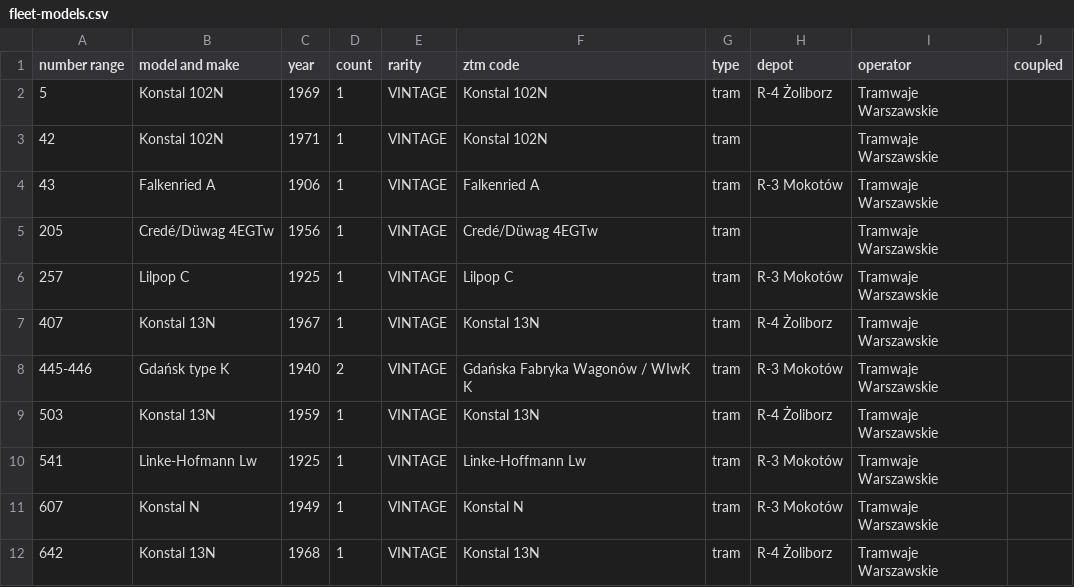
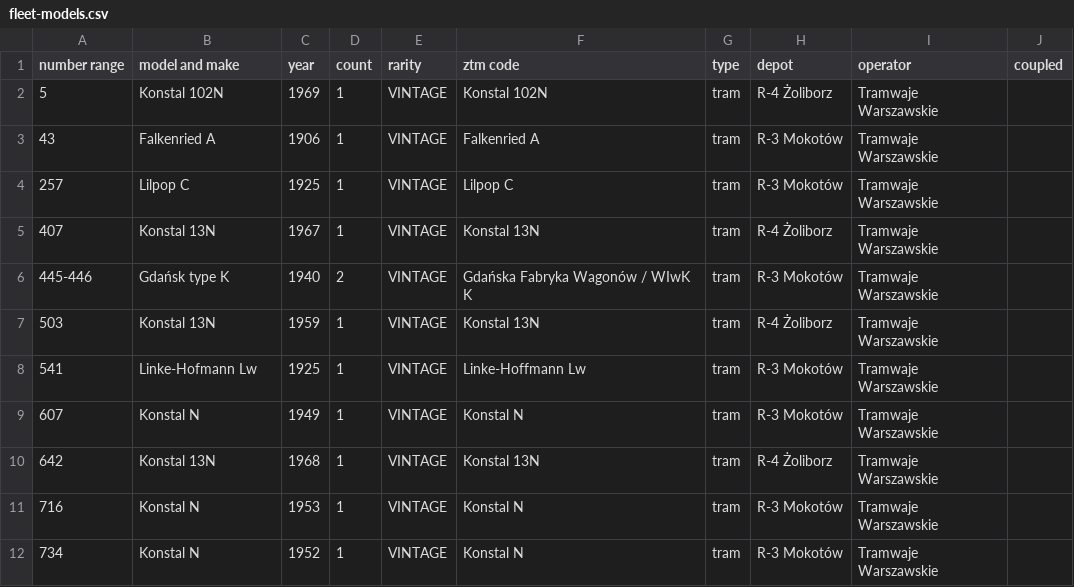
Before and after one commit to TheFilipcom4607/busdex, a CSV file: data/fleet-models.csv, drawn as a sheet; only a part is shown; the shorter side is filled out with more unchanged rows; the diff names each change by its address in the sheet, - before the commit and + after, or states it on an @@ line.

```diff
--- a/data/fleet-models.csv
+++ b/data/fleet-models.csv
-row 3: 42 | Konstal 102N | 1971 | 1 | VINTAGE | Konstal 102N | tram |  | Tramwaje Warszawskie
-row 5: 205 | Credé/Düwag 4EGTw | 1956 | 1 | VINTAGE | Credé/Düwag 4EGTw | tram |  | Tramwaje Warszawskie
```
Also changed, not shown: 2 other files.
